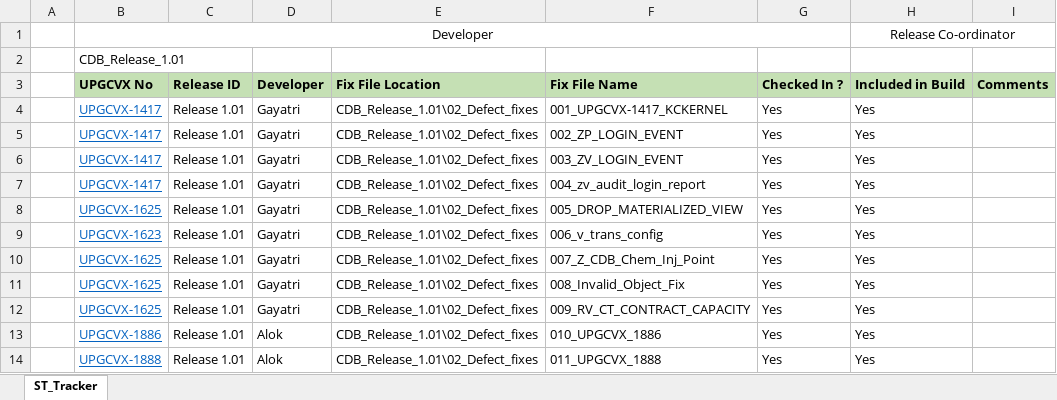
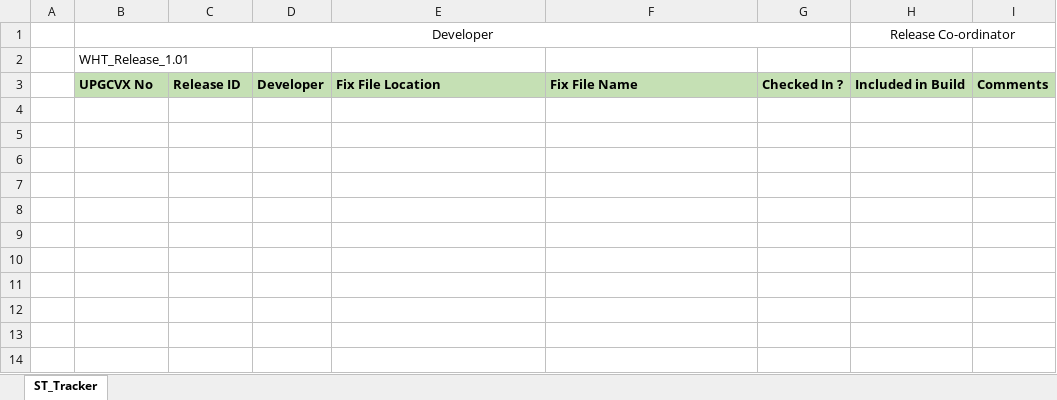
Before and after one commit to gurpreet19/ec198392_wht, an Excel workbook: Database/10_WHT_Releases/WHT_Release_Tracker.xlsx, sheet ST_Tracker, drawn as a sheet; values as stored, in another font and other column widths than the file's, no borders; the diff names each change by its address in the sheet, - before the commit and + after, or states it on an @@ line.

Commit message:
release tracker

```diff
--- a/Database/10_WHT_Releases/WHT_Release_Tracker.xlsx (sheet ST_Tracker)
+++ b/Database/10_WHT_Releases/WHT_Release_Tracker.xlsx (sheet ST_Tracker)
-B2: CDB_Release_1.01
+B2: WHT_Release_1.01
-row 4:  | UPGCVX-1417 | Release 1.01 | Gayatri | CDB_Release_1.01\02_Defect_fixes | 001_UPGCVX-1417_KCKERNEL | Yes | Yes
-row 5:  | UPGCVX-1417 | Release 1.01 | Gayatri | CDB_Release_1.01\02_Defect_fixes | 002_ZP_LOGIN_EVENT | Yes | Yes
-row 6:  | UPGCVX-1417 | Release 1.01 | Gayatri | CDB_Release_1.01\02_Defect_fixes | 003_ZV_LOGIN_EVENT | Yes | Yes
-row 7:  | UPGCVX-1417 | Release 1.01 | Gayatri | CDB_Release_1.01\02_Defect_fixes | 004_zv_audit_login_report | Yes | Yes
-row 8:  | UPGCVX-1625 | Release 1.01 | Gayatri | CDB_Release_1.01\02_Defect_fixes | 005_DROP_MATERIALIZED_VIEW | Yes | Yes
-row 9:  | UPGCVX-1623 | Release 1.01 | Gayatri | CDB_Release_1.01\02_Defect_fixes | 006_v_trans_config | Yes | Yes
-row 10:  | UPGCVX-1625 | Release 1.01 | Gayatri | CDB_Release_1.01\02_Defect_fixes | 007_Z_CDB_Chem_Inj_Point | Yes | Yes
-row 11:  | UPGCVX-1625 | Release 1.01 | Gayatri | CDB_Release_1.01\02_Defect_fixes | 008_Invalid_Object_Fix | Yes | Yes
-row 12:  | UPGCVX-1625 | Release 1.01 | Gayatri | CDB_Release_1.01\02_Defect_fixes | 009_RV_CT_CONTRACT_CAPACITY | Yes | Yes
-row 13:  | UPGCVX-1886 | Release 1.01 | Alok | CDB_Release_1.01\02_Defect_fixes | 010_UPGCVX_1886 | Yes | Yes
-row 14:  | UPGCVX-1888 | Release 1.01 | Alok | CDB_Release_1.01\02_Defect_fixes | 011_UPGCVX_1888 | Yes | Yes
```
Also changed, not shown: 2 other files.
